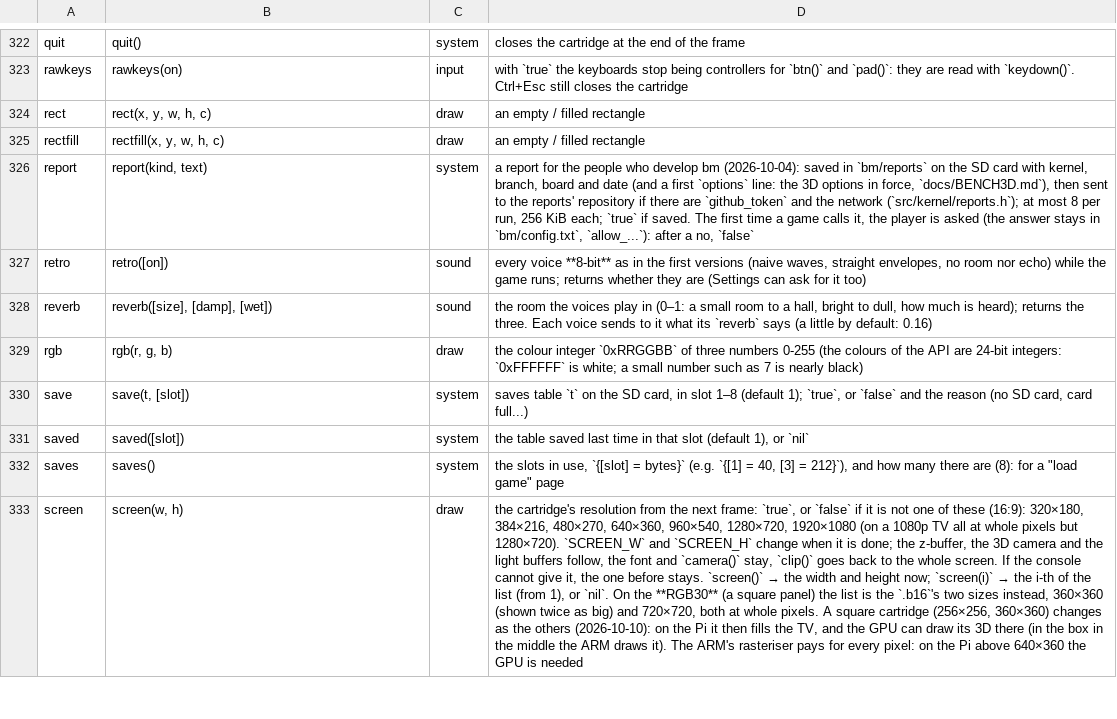
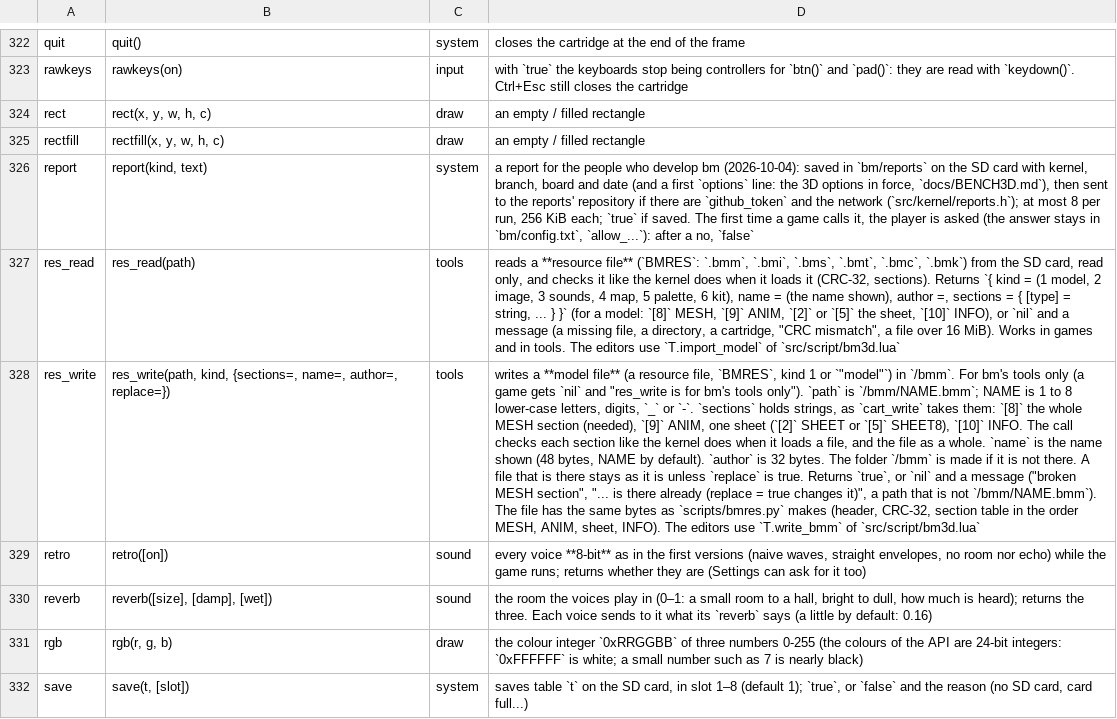
Before and after one commit to f-accomando/bm, a TSV file: src/ai/api.tsv, drawn as a sheet; only a part is shown, gaps mark what is left out; the shorter side is filled out with more unchanged rows; the diff names each change by its address in the sheet, - before the commit and + after, or states it on an @@ line.

Commit message:
APP9-b: Lua res_write/res_read (model files in /bmm, bm_res_build with the bytes of bmres.py) and T.model_files, T.import_model, T.write_bmm, T.import_glb_to_bmm in bm3d.lua; host, studio and QEMU tests, API docs, manuals, roadmap

```diff
--- a/src/ai/api.tsv
+++ b/src/ai/api.tsv
+row 327: res_read | res_read(path) | tools | reads a **resource file** (`BMRES`: `.bmm`, `.bmi`, `.bms`, `.bmt`, `.bmc`, `.bmk`) from the SD card, read only, and checks it like the kernel does when it loads it (CRC-32, sections). Returns `{ kind = (1 model, 2 image, 3 sounds, 4 map, 5 palette, 6 kit), name = (the name shown), author =, sections = { [type] = string, ... } }` (for a model: `[8]` MESH, `[9]` ANIM, `[2]` or `[5]` the sheet, `[10]` INFO), or `nil` and a message (a missing file, a directory, a cartridge, "CRC mismatch", a file over 16 MiB). Works in games and in tools. The editors use `T.import_model` of `src/script/bm3d.lua`
+row 328: res_write | res_write(path, kind, {sections=, name=, author=, replace=}) | tools | writes a **model file** (a resource file, `BMRES`, kind 1 or `"model"`) in `/bmm`. For bm's tools only (a game gets `nil` and "res_write is for bm's tools only"). `path` is `/bmm/NAME.bmm`; NAME is 1 to 8 lower-case letters, digits, `_` or `-`. `sections` holds strings, as `cart_write` takes them: `[8]` the whole MESH section (needed), `[9]` ANIM, one sheet (`[2]` SHEET or `[5]` SHEET8), `[10]` INFO. The call checks each section like the kernel does when it loads a file, and the file as a whole. `name` is the name shown (48 bytes, NAME by default). `author` is 32 bytes. The folder `/bmm` is made if it is not there. A file that is there stays as it is unless `replace` is true. Returns `true`, or `nil` and a message ("broken MESH section", "... is there already (replace = true changes it)", a path that is not `/bmm/NAME.bmm`). The file has the same bytes as `scripts/bmres.py` makes (header, CRC-32, section table in the order MESH, ANIM, sheet, INFO). The editors use `T.write_bmm` of `src/script/bm3d.lua`
```
Also changed, not shown: 19 other files.
